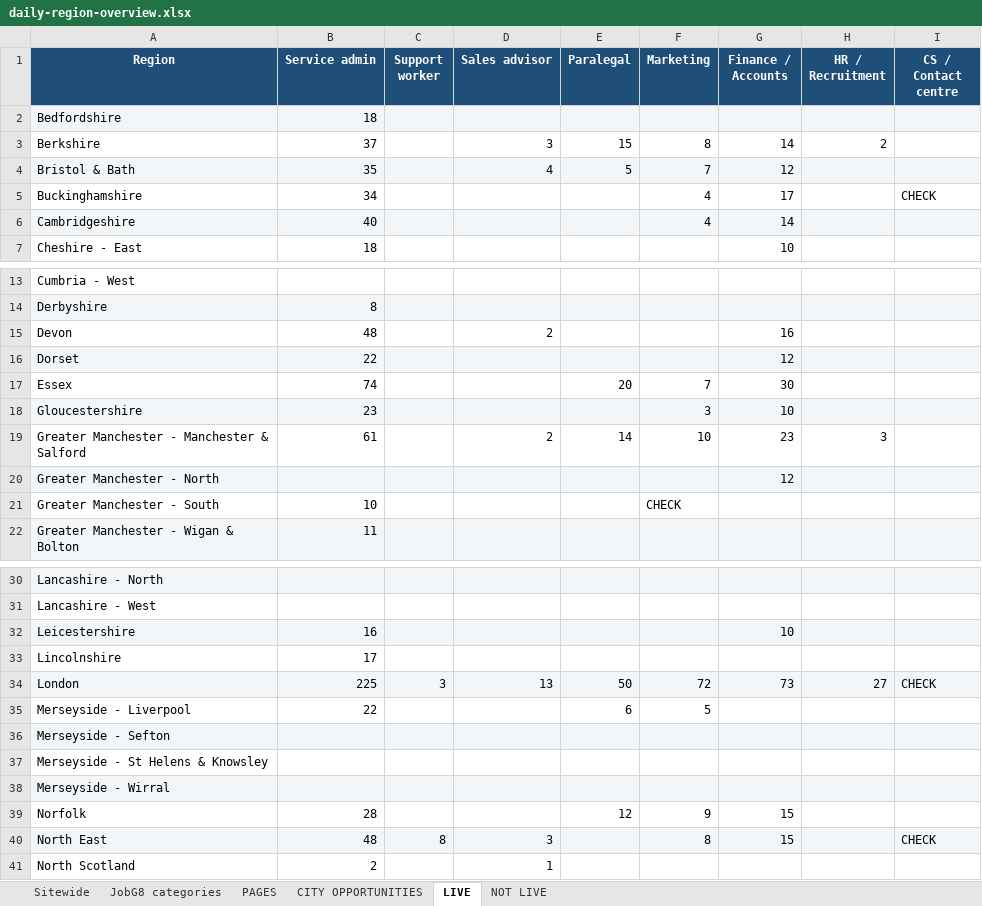
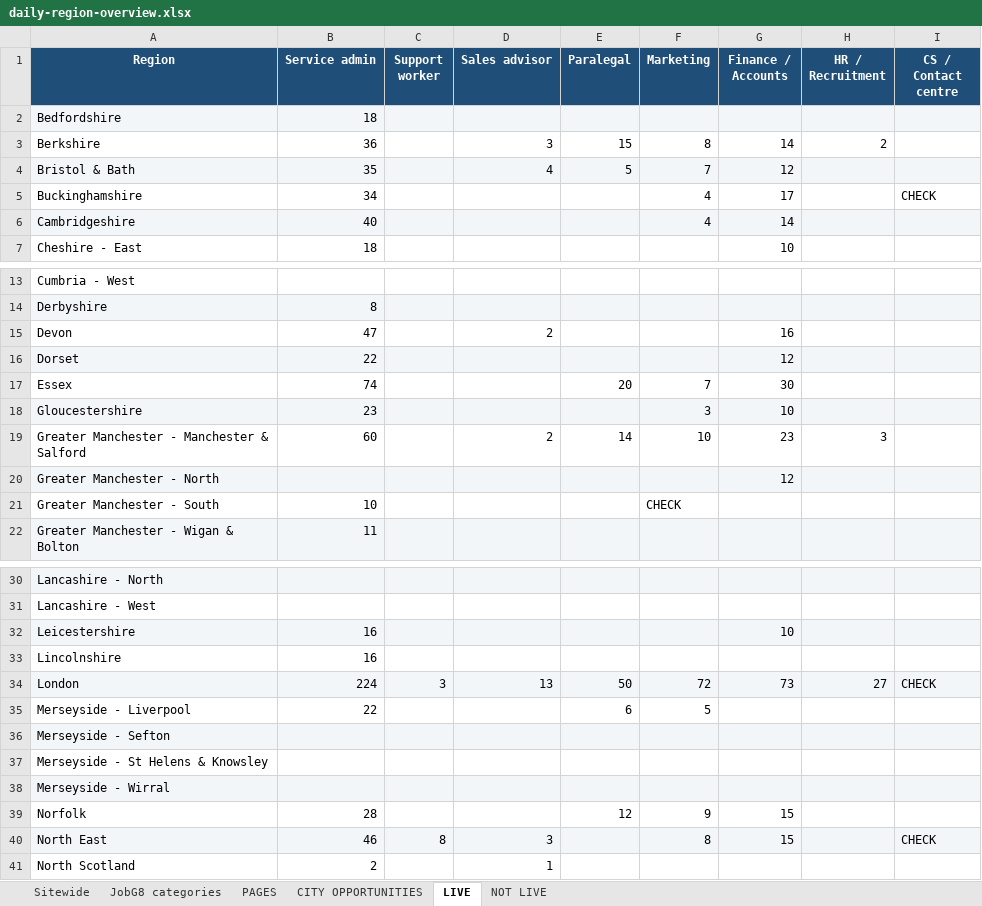
Before and after one commit to Jopa10/ontapjobsearch.com, an Excel workbook: pipeline/reports-daily/daily-region-overview.xlsx, sheet LIVE, drawn as a sheet; only a part is shown, gaps mark what is left out; values as stored, in another font and other column widths than the file's, no borders; the diff names each change by its address in the sheet, - before the commit and + after, or states it on an @@ line.

```diff
--- a/pipeline/reports-daily/daily-region-overview.xlsx (sheet LIVE)
+++ b/pipeline/reports-daily/daily-region-overview.xlsx (sheet LIVE)
-B3 (Service admin): 37
+B3 (Service admin): 36
-B15 (Service admin): 48
+B15 (Service admin): 47
-B19 (Service admin): 61
+B19 (Service admin): 60
-B33 (Service admin): 17
+B33 (Service admin): 16
-B34 (Service admin): 225
+B34 (Service admin): 224
-B40 (Service admin): 48
+B40 (Service admin): 46
```
Also changed, not shown: sheet CITY OPPORTUNITIES, sheet Sitewide, 1 other file.
